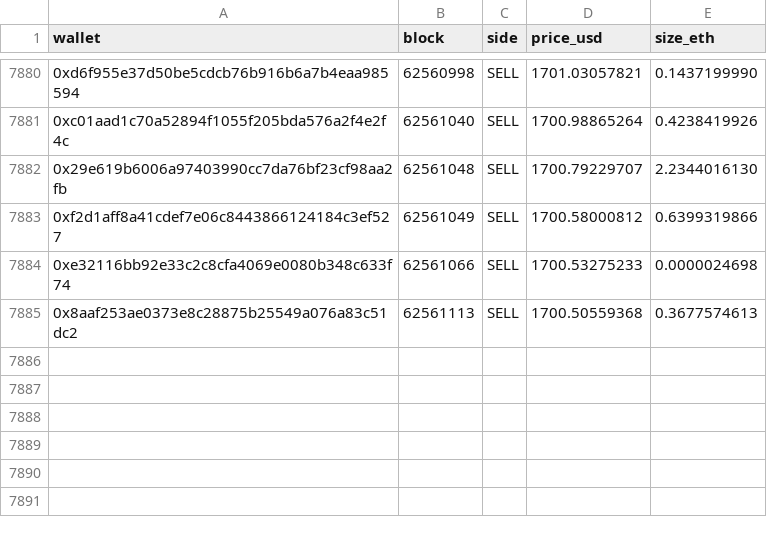
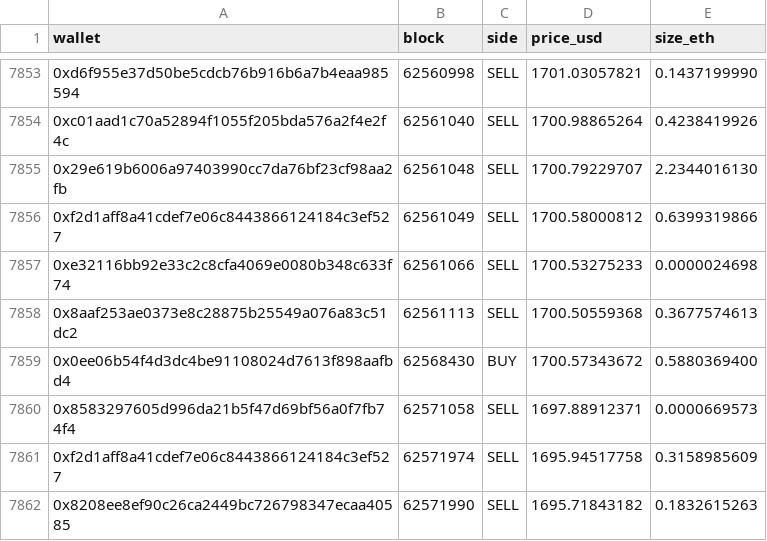
Before and after one commit to bezplum-source/hydra-terminal, a CSV file: data/base_trade_buffer.csv, drawn as a sheet; only a part is shown, gaps mark what is left out; the diff covers the shown part only; the diff names each change by its address in the sheet, - before the commit and + after, or states it on an @@ line.

```diff
--- a/data/base_trade_buffer.csv
+++ b/data/base_trade_buffer.csv
+row 7859: 0x0ee06b54f4d3dc4be91108024d7613f898aafbd4 | 62568430 | BUY | 1700.57343672 | 0.5880369400
+row 7860: 0x8583297605d996da21b5f47d69bf56a0f7fb74f4 | 62571058 | SELL | 1697.88912371 | 0.0000669573
+row 7861: 0xf2d1aff8a41cdef7e06c8443866124184c3ef527 | 62571974 | SELL | 1695.94517758 | 0.3158985609
+row 7862: 0x8208ee8ef90c26ca2449bc726798347ecaa40585 | 62571990 | SELL | 1695.71843182 | 0.1832615263
```
Also changed, not shown: 27 removed rows elsewhere in this file, 19 other files.
